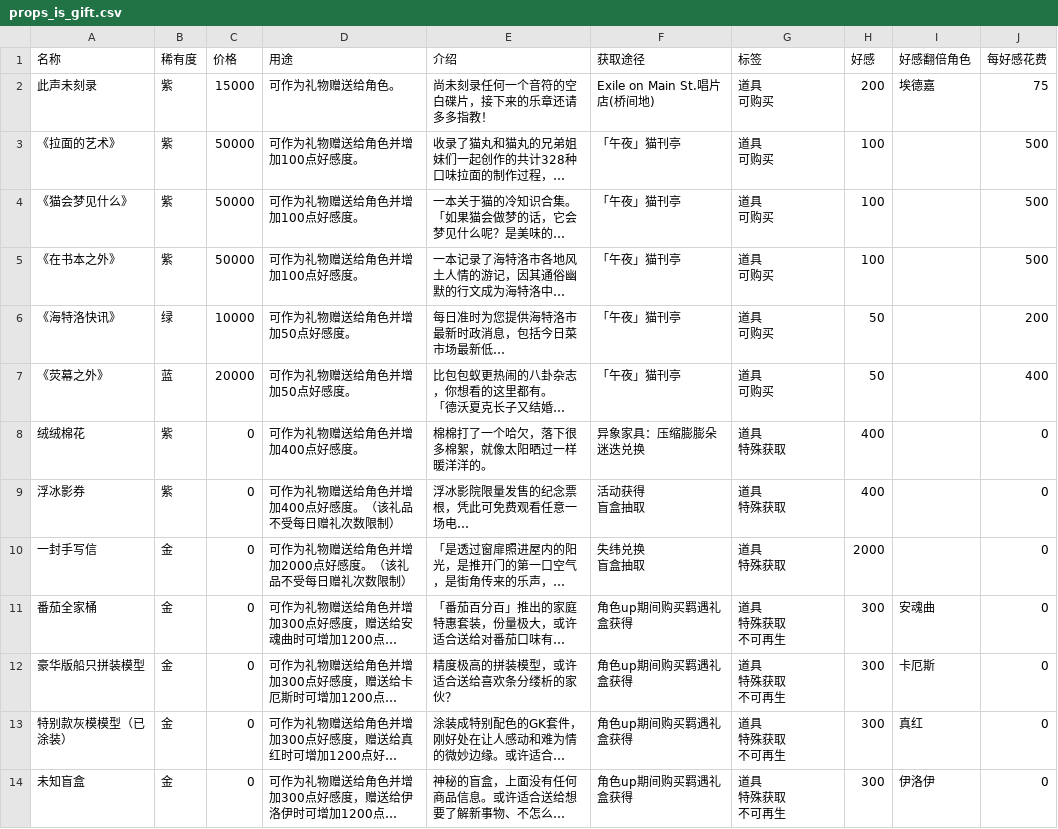
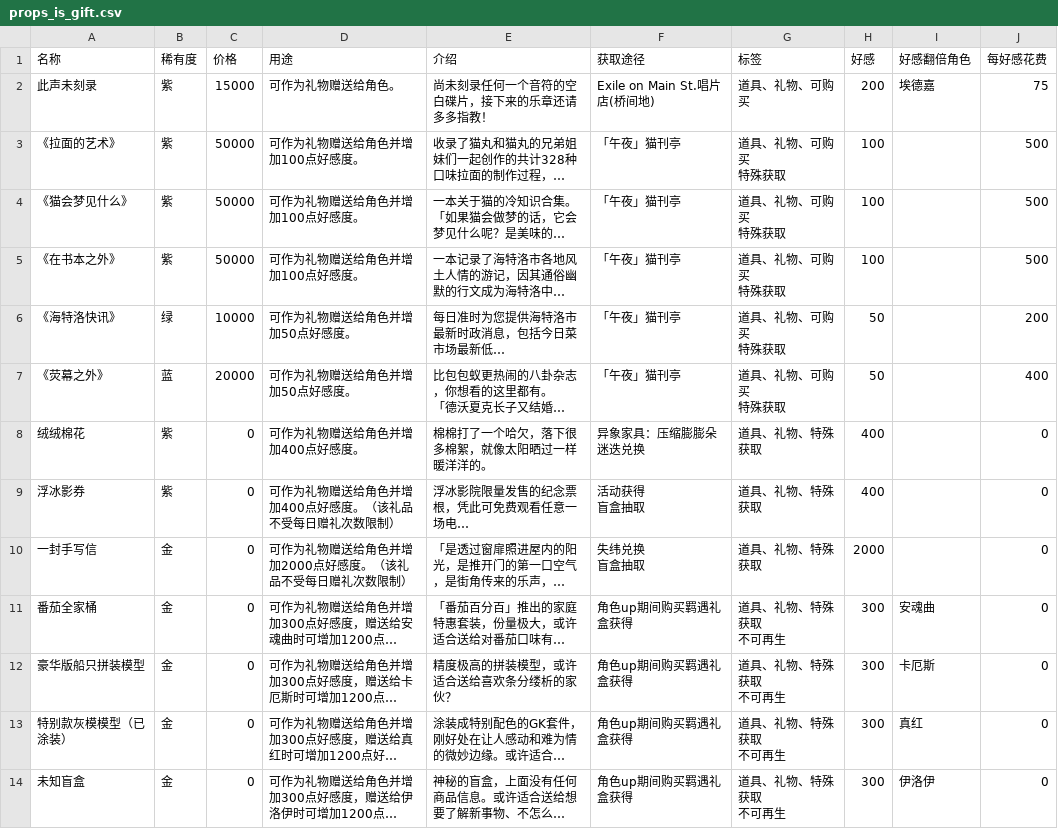
Before and after one commit to NTE-Wiki/Wiki, a CSV file: items/assets/db/props_is_gift.csv, drawn as a sheet; long unchanged cells end in …; ↵ is a line break in a cell; the diff names each change by its address in the sheet, - before the commit and + after, or states it on an @@ line.

Commit message:
item_DB add function
物品数据库更新：
1、增加【全部】分类并默认选择；
2、优化数据库。

```diff
--- a/items/assets/db/props_is_gift.csv
+++ b/items/assets/db/props_is_gift.csv
-G2 (标签): 道具 ↵ 可购买
+G2 (标签): 道具、礼物、可购买
-G3:G7 (标签): 道具 ↵ 可购买
+G3:G7 (标签): 道具、礼物、可购买 ↵ 特殊获取
-G8:G10 (标签): 道具 ↵ 特殊获取
+G8:G10 (标签): 道具、礼物、特殊获取
-G11:G14 (标签): 道具 ↵ 特殊获取 ↵ 不可再生
+G11:G14 (标签): 道具、礼物、特殊获取 ↵ 不可再生
```
Also changed, not shown: 7 other files.
